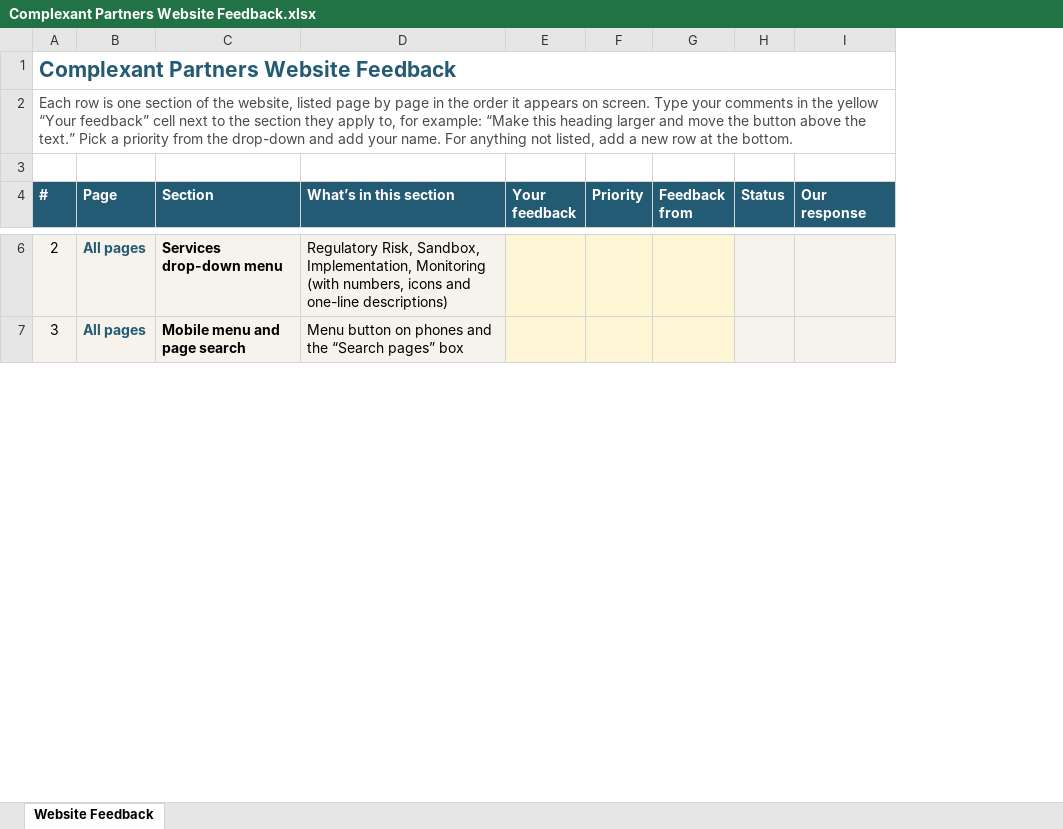
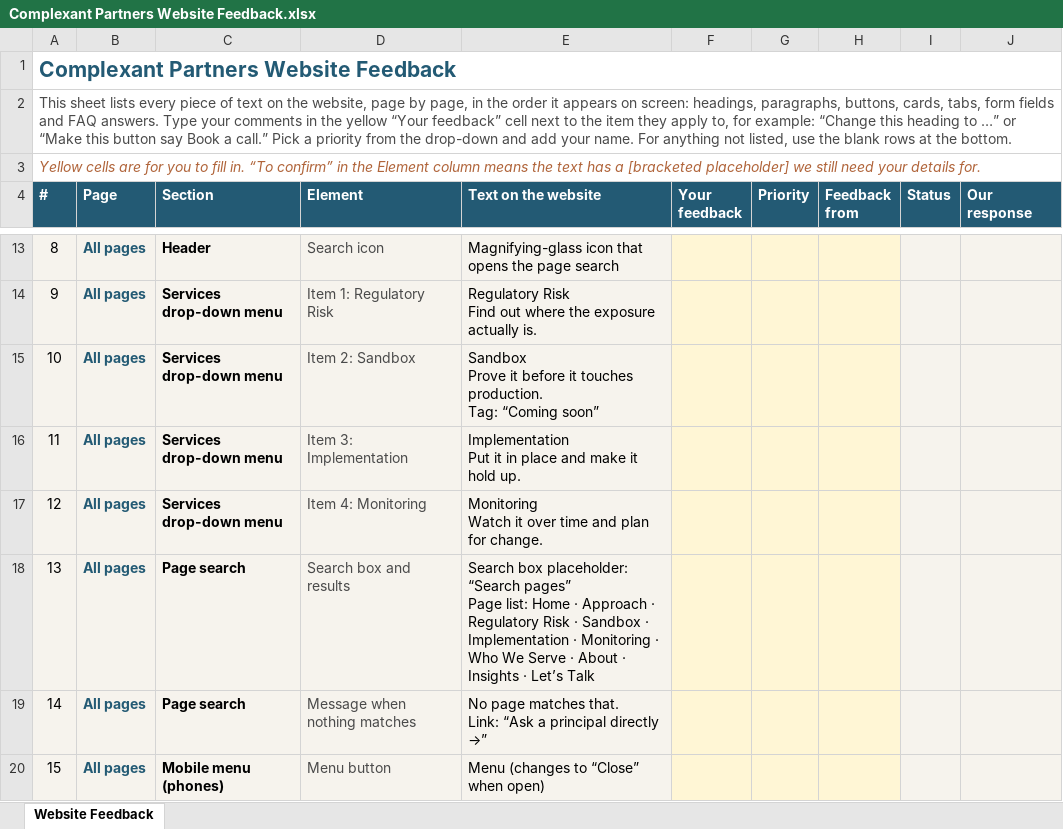
Before and after one commit to ASwish23/Complexant, an Excel workbook: assets/Complexant Partners Website Feedback.xlsx, sheet Website Feedback, drawn as a sheet; only a part is shown, gaps mark what is left out; values as stored, in another font and other column widths than the file's, no borders; removed rows and columns are numbered as before the commit, all else as after; ↵ is a line break in a cell; the diff covers the shown part only; the diff names each change by its address in the sheet, - before the commit and + after, or states it on an @@ line.

```diff
--- a/assets/Complexant Partners Website Feedback.xlsx (sheet Website Feedback)
+++ b/assets/Complexant Partners Website Feedback.xlsx (sheet Website Feedback)
-column D (What’s in this section), rows 6-7: Regulatory Risk, Sandbox, Implementation, Monitoring (with numbers, icons and one-line descriptions) | Menu button on phones and the “Search pages” box
+column D (Element), row 14: Item 1: Regulatory Risk; row 20: Menu button
+column E (Text on the website), row 14: Regulatory Risk ↵ Find out where the exposure actually is.; row 20: Menu (changes to “Close” when open)
@@ column A (#) renumbered between rows 2 and 302 @@
+A3:J3 merged
+row 13: 8 | All pages | Header | Search icon | Magnifying-glass icon that opens the page search
+row 15: 10 | All pages | Services drop-down menu | Item 2: Sandbox | Sandbox ↵ Prove it before it touches production. ↵ Tag: “Coming soon”
+row 16: 11 | All pages | Services drop-down menu | Item 3: Implementation | Implementation ↵ Put it in place and make it hold up.
+row 17: 12 | All pages | Services drop-down menu | Item 4: Monitoring | Monitoring ↵ Watch it over time and plan for change.
+row 18: 13 | All pages | Page search | Search box and results | Search box placeholder: “Search pages” ↵ Page list: Home · Approach · Regulatory Risk · Sandbox · Implementation · Monitoring · Who We Serve · About · Insights · Let’s Talk
+row 19: 14 | All pages | Page search | Message when nothing matches | No page matches that. ↵ Link: “Ask a principal directly →”
-C20 (Section): Mobile menu and page search
+C20 (Section): Mobile menu (phones)
```
Also changed, not shown: 270 added rows and 10 edited cells elsewhere in this sheet, 1 other file.
